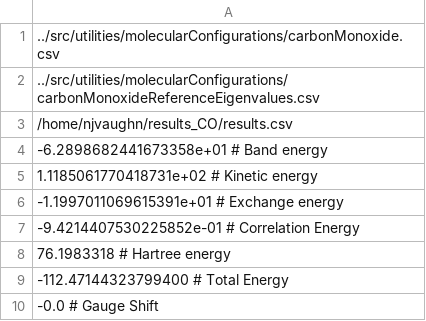
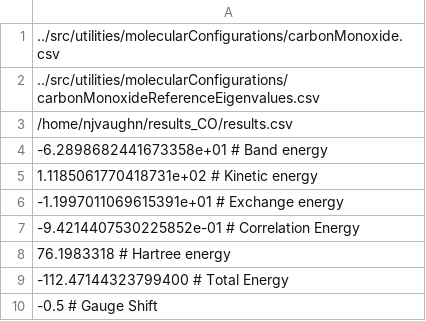
Before and after one commit to njvaughn/Treecode-Accelerated-Green-Iteration, a CSV file: 3D-GreenIterations/adaptiveMesh/src/utilities/molecularConfigurations/carbonMonoxideAuxiliary.csv, drawn as a sheet.

```diff
--- a/3D-GreenIterations/adaptiveMesh/src/utilities/molecularConfigurations/carbonMonoxideAuxiliary.csv
+++ b/3D-GreenIterations/adaptiveMesh/src/utilities/molecularConfigurations/carbonMonoxideAuxiliary.csv
@@ -9,2 +9,2 @@
 -112.47144323799400     # Total Energy
--0.0 # Gauge Shift	
+-0.5 # Gauge Shift	
```
Also changed, not shown: 3 other files.
